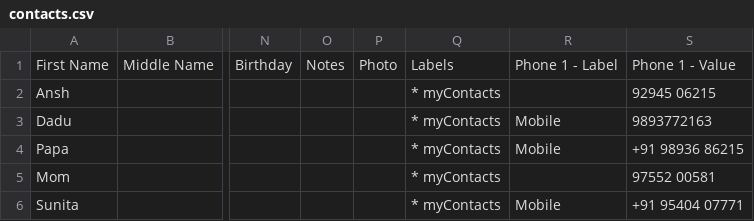
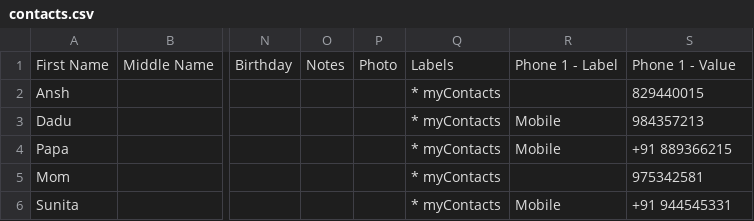
Before and after one commit to Abhinavsinghgour/Jarvis-Virtual-Assistant, a CSV file: contacts.csv, drawn as a sheet; only a part is shown, gaps mark what is left out; the diff names each change by its address in the sheet, - before the commit and + after, or states it on an @@ line.

Commit message:
Update contacts.csv

```diff
--- a/contacts.csv
+++ b/contacts.csv
-S2: 92945 06215
+S2: 829440015
-S3: 9893772163
+S3: 984357213
-S4: +91 98936 86215
+S4: +91 889366215
-S5: 97552 00581
+S5: 975342581
-S6: +91 95404 07771
+S6: +91 944545331
```
